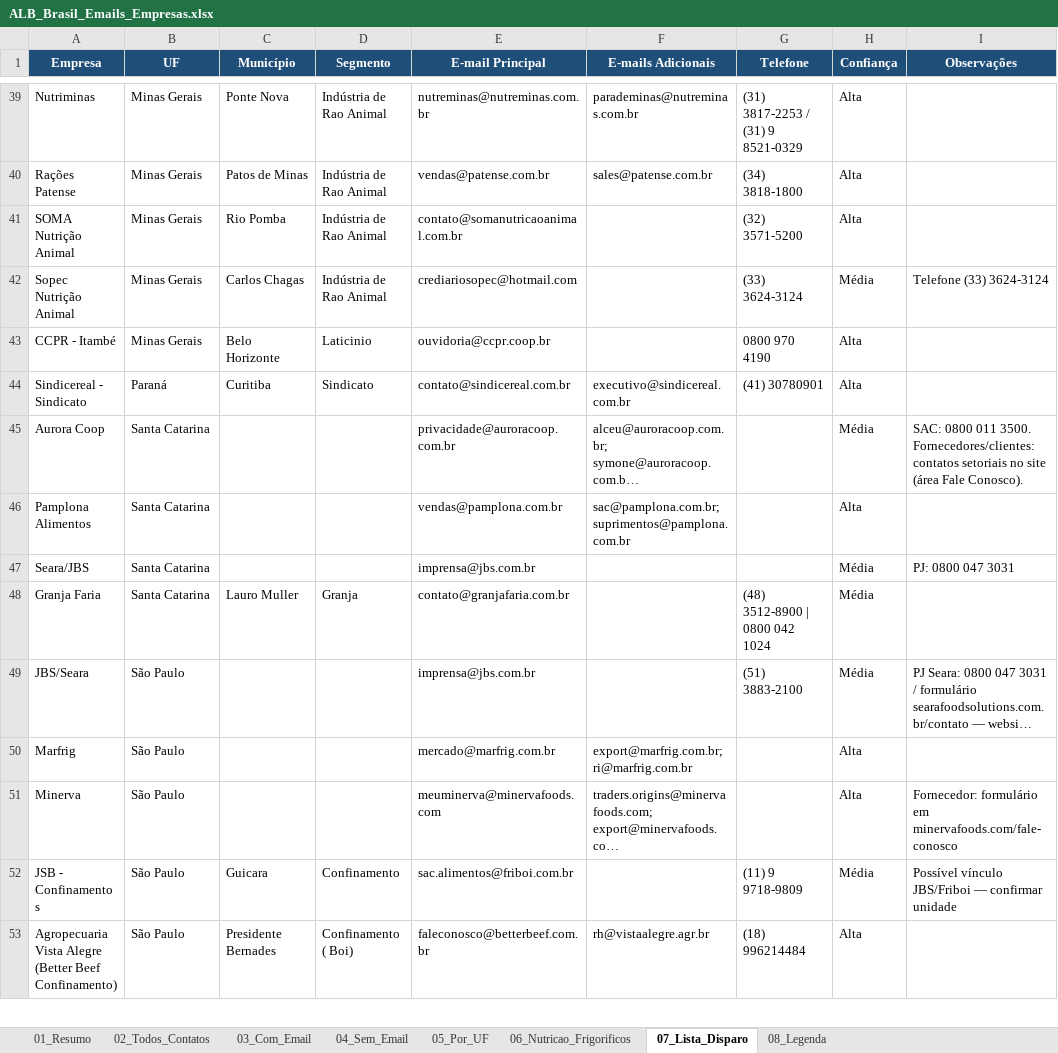
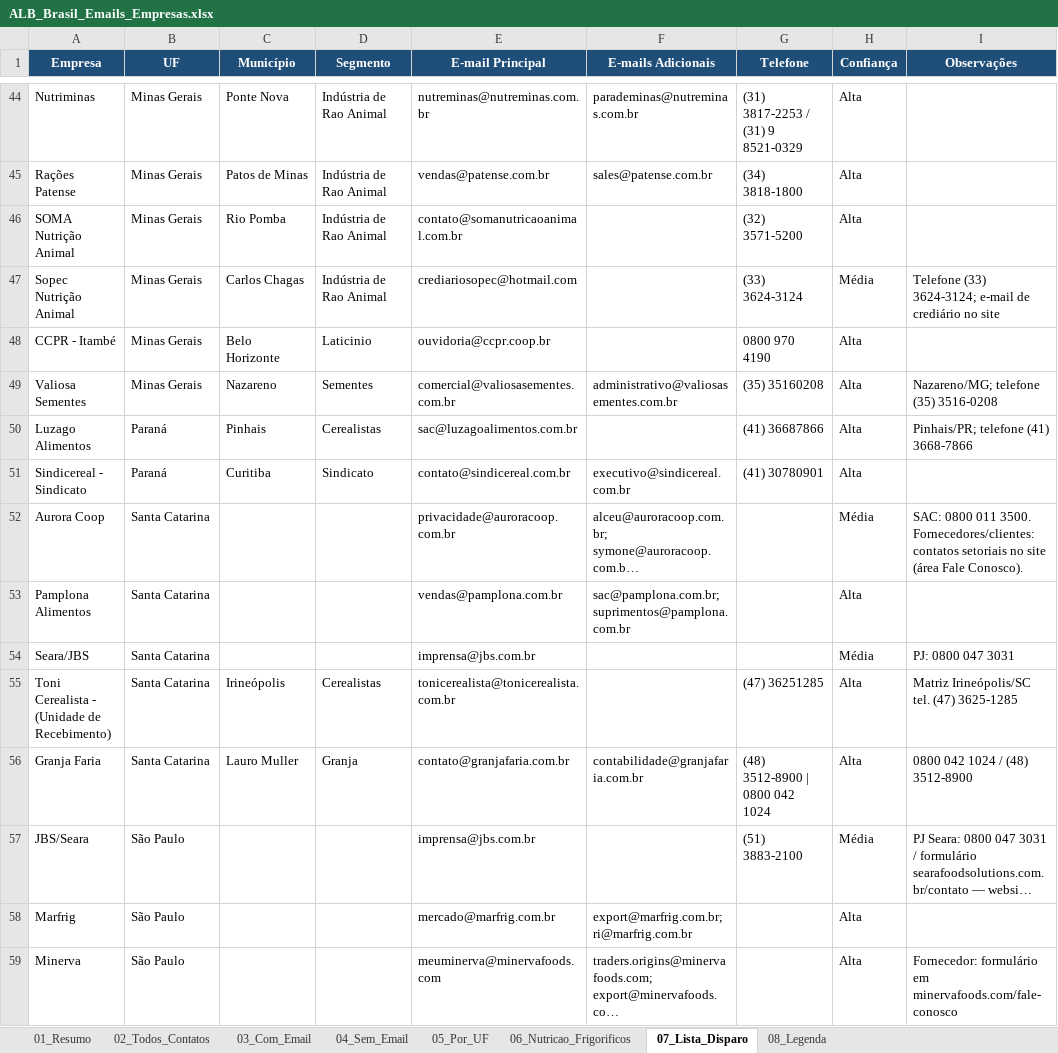
Before and after one commit to iaaleide/Curriculum_Alison, an Excel workbook: ALB_Brasil_Emails_Empresas.xlsx, sheet 07_Lista_Disparo, drawn as a sheet; only a part is shown, gaps mark what is left out; the shorter side is filled out with more unchanged rows; long unchanged cells end in …; values as stored, in another font and other column widths than the file's, no borders; addresses are those after the commit; the diff covers the shown part only; the diff names each change by its address in the sheet, - before the commit and + after, or states it on an @@ line.

```diff
--- a/ALB_Brasil_Emails_Empresas.xlsx (sheet 07_Lista_Disparo)
+++ b/ALB_Brasil_Emails_Empresas.xlsx (sheet 07_Lista_Disparo)
-I47 (Observações): Telefone (33) 3624-3124
+I47 (Observações): Telefone (33) 3624-3124; e-mail de crediário no site
+row 49: Valiosa Sementes | Minas Gerais | Nazareno | Sementes | comercial@valiosasementes.com.br | administrativo@valiosasementes.com.br | (35) 35160208 | Alta | Nazareno/MG; telefone (35) 3516-0208
+row 50: Luzago Alimentos | Paraná | Pinhais | Cerealistas | sac@luzagoalimentos.com.br |  | (41) 36687866 | Alta | Pinhais/PR; telefone (41) 3668-7866
+row 55: Toni Cerealista - (Unidade de Recebimento) | Santa Catarina | Irineópolis | Cerealistas | tonicerealista@tonicerealista.com.br |  | (47) 36251285 | Alta | Matriz Irineópolis/SC tel. (47) 3625-1285
-F56 (E-mails Adicionais): (empty)
+F56 (E-mails Adicionais): contabilidade@granjafaria.com.br
-H56 (Confiança): Média
+H56 (Confiança): Alta
-I56 (Observações): (empty)
+I56 (Observações): 0800 042 1024 / (48) 3512-8900
```
Also changed, not shown: 9 added rows elsewhere in this sheet, sheet 03_Com_Email, sheet 04_Sem_Email, sheet 02_Todos_Contatos, sheet 05_Por_UF, sheet 06_Nutricao_Frigorificos, sheet 01_Resumo, alb_emails_research/ALB_Brasil_Emails_Empresas.xlsx, 2 other files.
